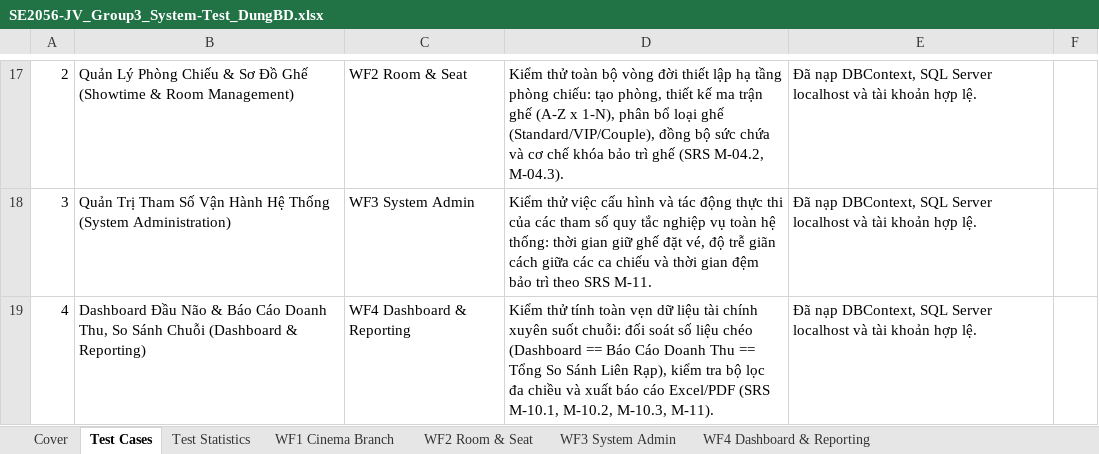
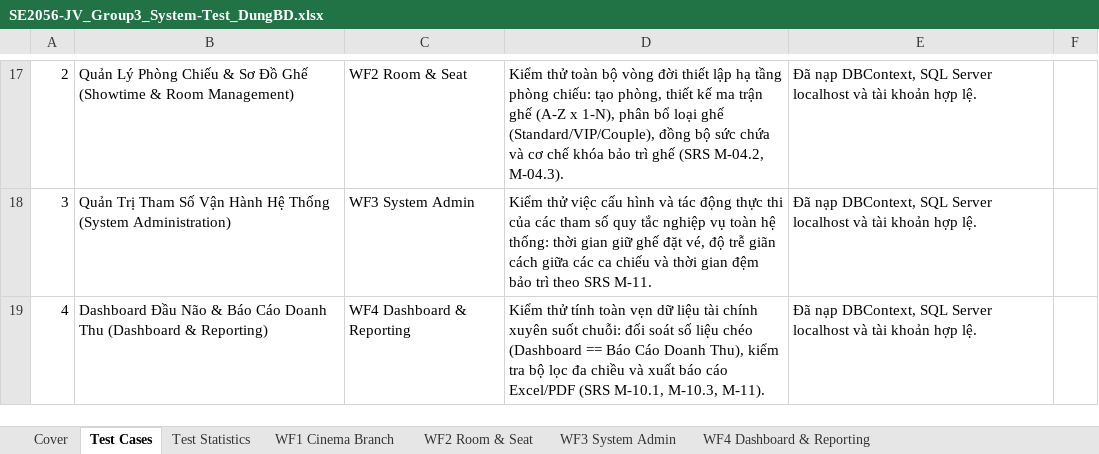
Before and after one commit to ducdung121103/swp391-cinemax-G3, an Excel workbook: docs/testing/SE2056-JV_Group3_System-Test_DungBD.xlsx, sheet Test Cases, drawn as a sheet; only a part is shown, gaps mark what is left out; values as stored, in another font and other column widths than the file's, no borders; the diff names each change by its address in the sheet, - before the commit and + after, or states it on an @@ line.

Commit message:
refactor(infrastructure): remove M-10.2 Enterprise BI & Comparison Report and streamline scope
- Deleted 8 dedicated M-10.2 files (BranchComparisonDAO, BranchComparisonService, DTOs, JSP, ServiceTest)
- Decoupled shared routes in ReportAdminServlet, ReportExportService, ReportExportServiceImpl, AuthorizationFilter, sidebar.jsp
- Updated testgen (IntegrationTestData, SystemTestData, ValidateGeneratedWorkbooksTest)
- Rebuilt Excel workbooks (SE2056-JV_Group3_System-Test_DungBD.xlsx and SE2056-JV_Group3_Integration-Test_DungBD.xlsx)
- Updated task distribution matrix in README.md (43 tasks total, 8 tasks for DungBD)
- Synchronized WAR to Tomcat webapps (ROOT.war and SWP391-Gr3.war)
- Verified 103/103 tests PASS

```diff
--- a/docs/testing/SE2056-JV_Group3_System-Test_DungBD.xlsx (sheet Test Cases)
+++ b/docs/testing/SE2056-JV_Group3_System-Test_DungBD.xlsx (sheet Test Cases)
-B19: …Cáo Doanh Thu, So Sánh Chuỗi (Dashboard &…
+B19: …Cáo Doanh Thu (Dashboard &…
-D19: …Cáo Doanh Thu == Tổng So Sánh Liên Rạp), kiểm tra bộ lọc đa chiều và xuất báo cáo Excel/PDF (SRS M-10.1, M-10.2, M-10.3, M-11).
+D19: …Cáo Doanh Thu), kiểm tra bộ lọc đa chiều và xuất báo cáo Excel/PDF (SRS M-10.1, M-10.3, M-11).
```
Also changed, not shown: sheet WF4 Dashboard & Reporting, sheet Test Statistics, sheet WF1 Cinema Branch, docs/testing/SE2056-JV_Group3_Integration-Test_DungBD.xlsx, 17 other files.
